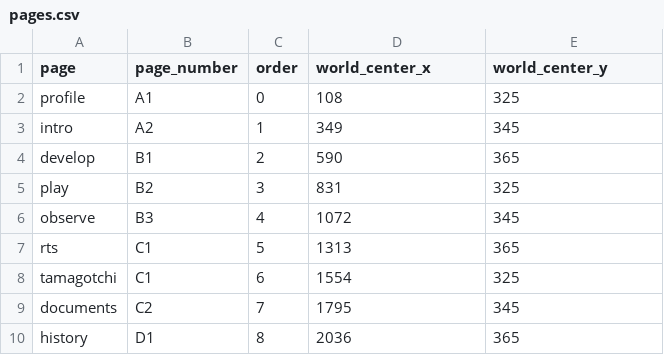
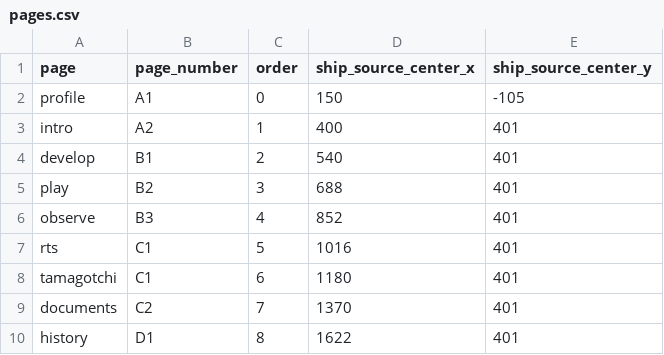
Before and after one commit to AdmiralGond/kimeunsuportfolio, a CSV file: source/rules/pages.csv, drawn as a sheet.

Commit message:
Rebuild portfolio v0.3.0 from reference layout, ship camera and fresh helm sprite

```diff
--- a/source/rules/pages.csv
+++ b/source/rules/pages.csv
@@ -1,10 +1,10 @@
-page,page_number,order,world_center_x,world_center_y
-profile,A1,0,108,325
-intro,A2,1,349,345
-develop,B1,2,590,365
-play,B2,3,831,325
-observe,B3,4,1072,345
-rts,C1,5,1313,365
-tamagotchi,C1,6,1554,325
-documents,C2,7,1795,345
-history,D1,8,2036,365
+page,page_number,order,ship_source_center_x,ship_source_center_y
+profile,A1,0,150,-105
+intro,A2,1,400,401
+develop,B1,2,540,401
+play,B2,3,688,401
+observe,B3,4,852,401
+rts,C1,5,1016,401
+tamagotchi,C1,6,1180,401
+documents,C2,7,1370,401
+history,D1,8,1622,401
```
Also changed, not shown: 48 other files.
